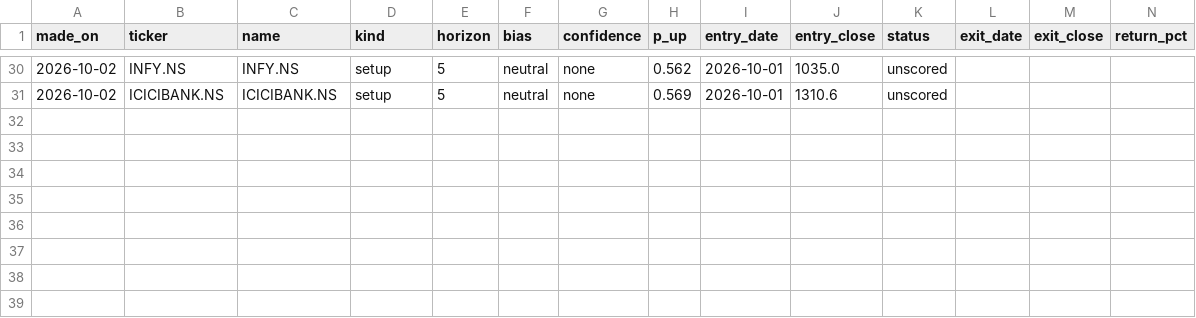
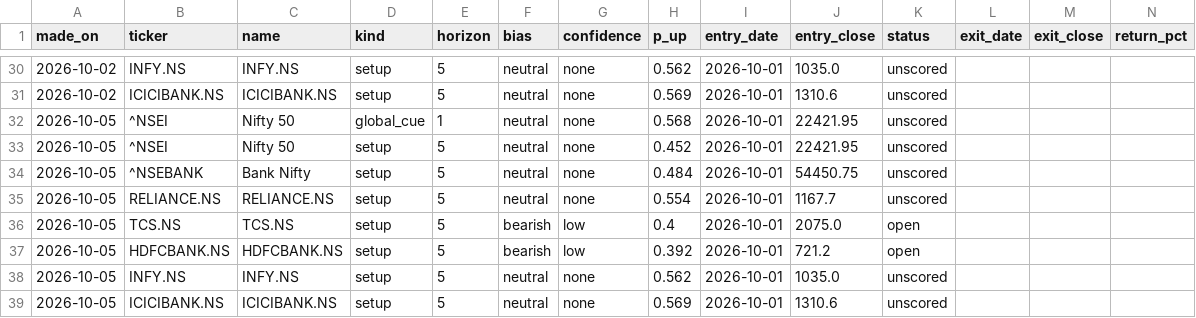
Before and after one commit to EshaBiswas31/morning-brief-email, a CSV file: data/predictions.csv, drawn as a sheet; only a part is shown, gaps mark what is left out; the diff names each change by its address in the sheet, - before the commit and + after, or states it on an @@ line.

```diff
--- a/data/predictions.csv
+++ b/data/predictions.csv
+row 32: 2026-10-05 | ^NSEI | Nifty 50 | global_cue | 1 | neutral | none | 0.568 | 2026-10-01 | 22421.95 | unscored
+row 33: 2026-10-05 | ^NSEI | Nifty 50 | setup | 5 | neutral | none | 0.452 | 2026-10-01 | 22421.95 | unscored
+row 34: 2026-10-05 | ^NSEBANK | Bank Nifty | setup | 5 | neutral | none | 0.484 | 2026-10-01 | 54450.75 | unscored
+row 35: 2026-10-05 | RELIANCE.NS | RELIANCE.NS | setup | 5 | neutral | none | 0.554 | 2026-10-01 | 1167.7 | unscored
+row 36: 2026-10-05 | TCS.NS | TCS.NS | setup | 5 | bearish | low | 0.4 | 2026-10-01 | 2075.0 | open
+row 37: 2026-10-05 | HDFCBANK.NS | HDFCBANK.NS | setup | 5 | bearish | low | 0.392 | 2026-10-01 | 721.2 | open
+row 38: 2026-10-05 | INFY.NS | INFY.NS | setup | 5 | neutral | none | 0.562 | 2026-10-01 | 1035.0 | unscored
+row 39: 2026-10-05 | ICICIBANK.NS | ICICIBANK.NS | setup | 5 | neutral | none | 0.569 | 2026-10-01 | 1310.6 | unscored
```
